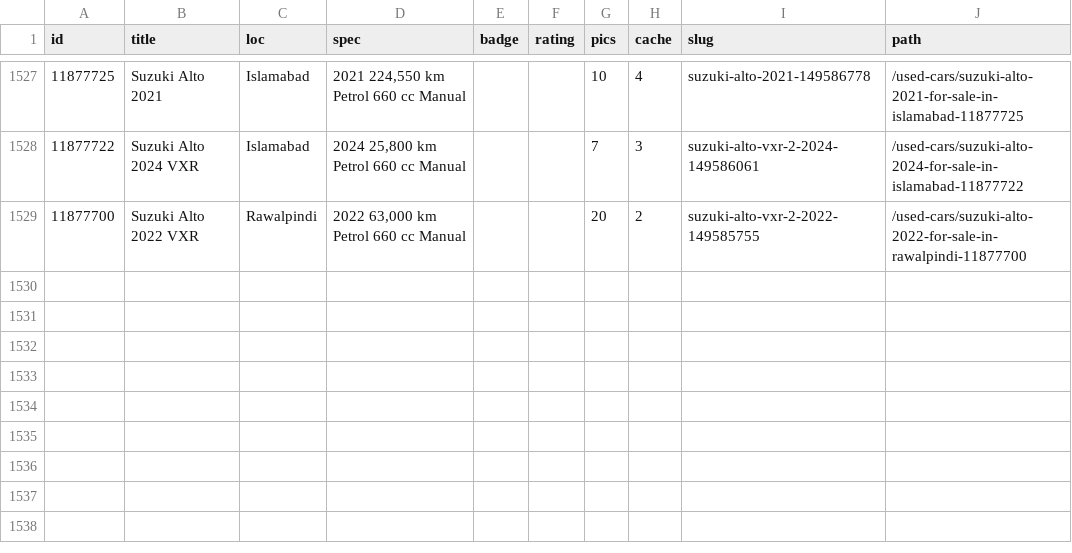
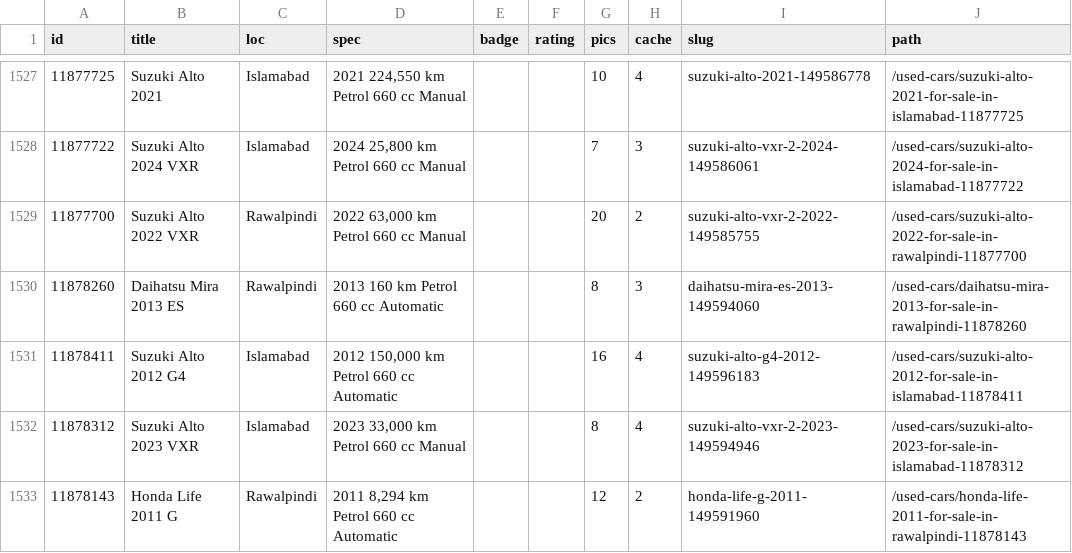
Before and after one commit to KodwareDotNet/UsedItemsScrapper, a CSV file: kei-tracker/state/pw_static.csv, drawn as a sheet; only a part is shown, gaps mark what is left out.

```diff
--- a/kei-tracker/state/pw_static.csv
+++ b/kei-tracker/state/pw_static.csv
@@ -1529 +1529,5 @@ id,title,loc,spec,badge,rating,pics,cache,slug,path
 11877700,Suzuki Alto 2022 VXR,Rawalpindi,"2022 63,000 km Petrol 660 cc Manual",,,20,2,suzuki-alto-vxr-2-2022-149585755,/used-cars/suzuki-alto-2022-for-sale-in-rawalpindi-11877700
+11878260,Daihatsu Mira 2013 ES,Rawalpindi,2013 160 km Petrol 660 cc Automatic,,,8,3,daihatsu-mira-es-2013-149594060,/used-cars/daihatsu-mira-2013-for-sale-in-rawalpindi-11878260
+11878411,Suzuki Alto 2012 G4,Islamabad,"2012 150,000 km Petrol 660 cc Automatic",,,16,4,suzuki-alto-g4-2012-149596183,/used-cars/suzuki-alto-2012-for-sale-in-islamabad-11878411
+11878312,Suzuki Alto 2023 VXR,Islamabad,"2023 33,000 km Petrol 660 cc Manual",,,8,4,suzuki-alto-vxr-2-2023-149594946,/used-cars/suzuki-alto-2023-for-sale-in-islamabad-11878312
+11878143,Honda Life 2011 G,Rawalpindi,"2011 8,294 km Petrol 660 cc Automatic",,,12,2,honda-life-g-2011-149591960,/used-cars/honda-life-2011-for-sale-in-rawalpindi-11878143
```
Also changed, not shown: kei-tracker/state/combined3.csv, kei-tracker/state/snapshot.csv, 3 other files.
